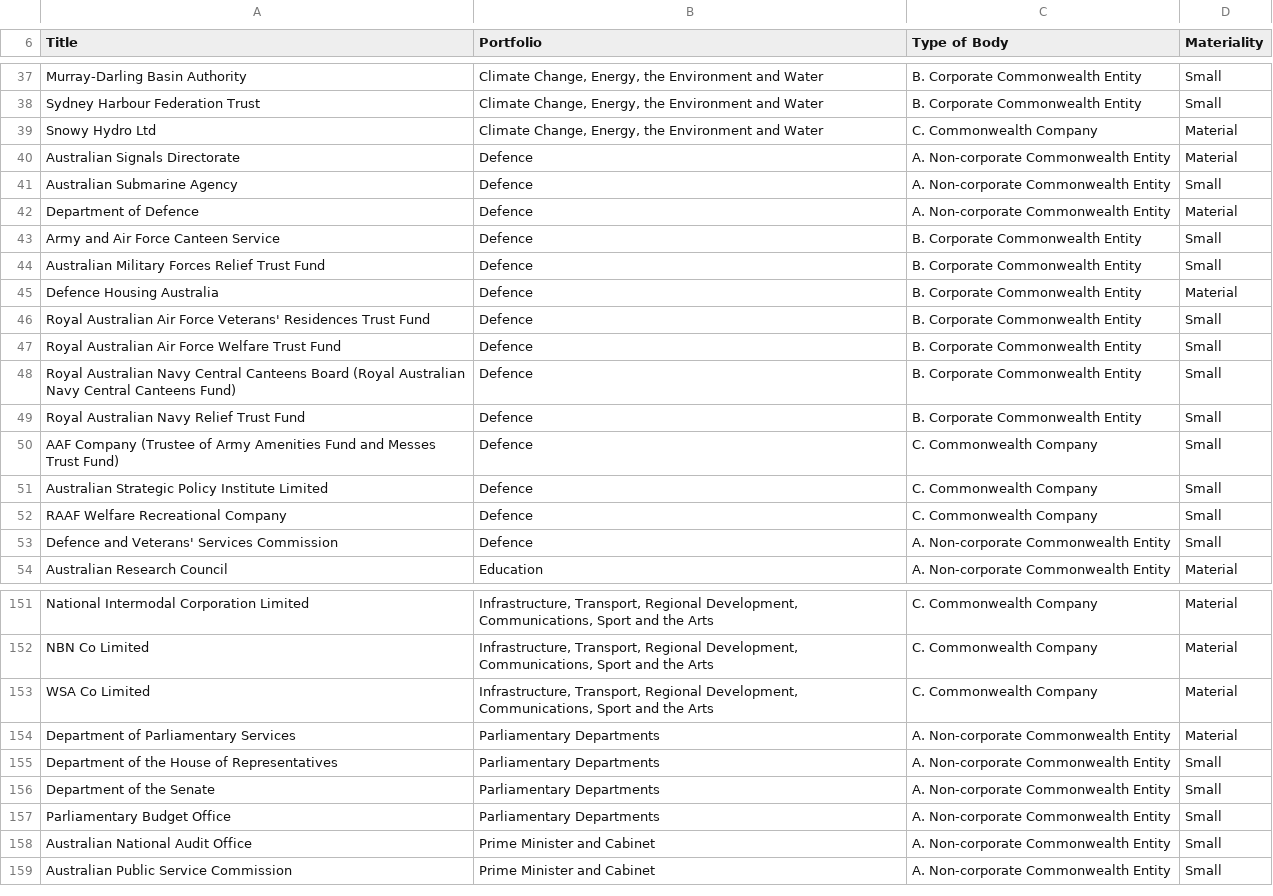
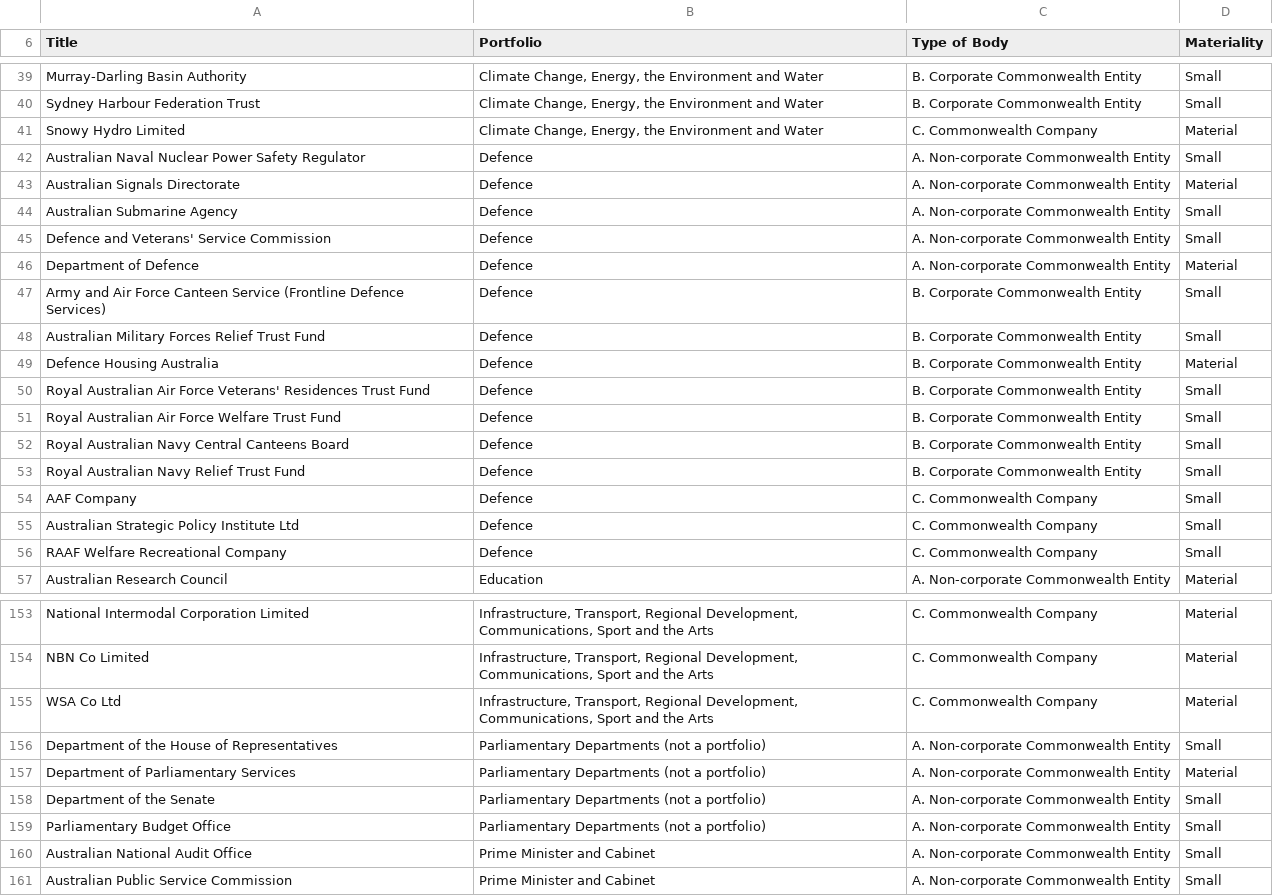
Before and after one commit to govCMS/rules-as-code-govcms-eligibility, a CSV file: openfisca_govcms_eligibility/csv_data/govcms/australian_government_name.csv, drawn as a sheet; only a part is shown, gaps mark what is left out; the diff covers the shown part only.

Commit message:
Update GovCMS entity list, variable labels and name-matching tests

```diff
--- a/openfisca_govcms_eligibility/csv_data/govcms/australian_government_name.csv
+++ b/openfisca_govcms_eligibility/csv_data/govcms/australian_government_name.csv
@@ -38,7 +40,9 @@ Murray-Darling Basin Authority,"Climate Change, Energy, the Environment and Wate
 Sydney Harbour Federation Trust,"Climate Change, Energy, the Environment and Water",B. Corporate Commonwealth Entity,Small
-Snowy Hydro Ltd,"Climate Change, Energy, the Environment and Water",C. Commonwealth Company,Material
+Snowy Hydro Limited,"Climate Change, Energy, the Environment and Water",C. Commonwealth Company,Material
+Australian Naval Nuclear Power Safety Regulator,Defence,A. Non-corporate Commonwealth Entity,Small
 Australian Signals Directorate,Defence,A. Non-corporate Commonwealth Entity,Material
 Australian Submarine Agency,Defence,A. Non-corporate Commonwealth Entity,Small
+Defence and Veterans' Service Commission,Defence,A. Non-corporate Commonwealth Entity,Small
 Department of Defence,Defence,A. Non-corporate Commonwealth Entity,Material
-Army and Air Force Canteen Service,Defence,B. Corporate Commonwealth Entity,Small
+Army and Air Force Canteen Service (Frontline Defence Services),Defence,B. Corporate Commonwealth Entity,Small
 Australian Military Forces Relief Trust Fund,Defence,B. Corporate Commonwealth Entity,Small
@@ -47,8 +51,7 @@ Royal Australian Air Force Veterans' Residences Trust Fund,Defence,B. Corporate
 Royal Australian Air Force Welfare Trust Fund,Defence,B. Corporate Commonwealth Entity,Small
-Royal Australian Navy Central Canteens Board (Royal Australian Navy Central Canteens Fund),Defence,B. Corporate Commonwealth Entity,Small
+Royal Australian Navy Central Canteens Board,Defence,B. Corporate Commonwealth Entity,Small
 Royal Australian Navy Relief Trust Fund,Defence,B. Corporate Commonwealth Entity,Small
-AAF Company (Trustee of Army Amenities Fund and Messes Trust Fund),Defence,C. Commonwealth Company,Small
-Australian Strategic Policy Institute Limited,Defence,C. Commonwealth Company,Small
+AAF Company,Defence,C. Commonwealth Company,Small
+Australian Strategic Policy Institute Ltd,Defence,C. Commonwealth Company,Small
 RAAF Welfare Recreational Company,Defence,C. Commonwealth Company,Small
-Defence and Veterans' Services Commission,Defence,A. Non-corporate Commonwealth Entity,Small
 Australian Research Council,Education,A. Non-corporate Commonwealth Entity,Material
@@ -152,7 +154,7 @@ National Intermodal Corporation Limited,"Infrastructure, Transport, Regional Dev
 NBN Co Limited,"Infrastructure, Transport, Regional Development, Communications, Sport and the Arts",C. Commonwealth Company,Material
-WSA Co Limited,"Infrastructure, Transport, Regional Development, Communications, Sport and the Arts",C. Commonwealth Company,Material
-Department of Parliamentary Services,Parliamentary Departments,A. Non-corporate Commonwealth Entity,Material
-Department of the House of Representatives,Parliamentary Departments,A. Non-corporate Commonwealth Entity,Small
-Department of the Senate,Parliamentary Departments,A. Non-corporate Commonwealth Entity,Small
-Parliamentary Budget Office,Parliamentary Departments,A. Non-corporate Commonwealth Entity,Small
+WSA Co Ltd,"Infrastructure, Transport, Regional Development, Communications, Sport and the Arts",C. Commonwealth Company,Material
+Department of the House of Representatives,"Parliamentary Departments (not a portfolio)",A. Non-corporate Commonwealth Entity,Small
+Department of Parliamentary Services,"Parliamentary Departments (not a portfolio)",A. Non-corporate Commonwealth Entity,Material
+Department of the Senate,"Parliamentary Departments (not a portfolio)",A. Non-corporate Commonwealth Entity,Small
+Parliamentary Budget Office,"Parliamentary Departments (not a portfolio)",A. Non-corporate Commonwealth Entity,Small
 Australian National Audit Office,Prime Minister and Cabinet,A. Non-corporate Commonwealth Entity,Small
```
Also changed, not shown: 4 added rows, 2 removed rows, 2 moved rows and 24 edited cells elsewhere in this file, 2 other files.
